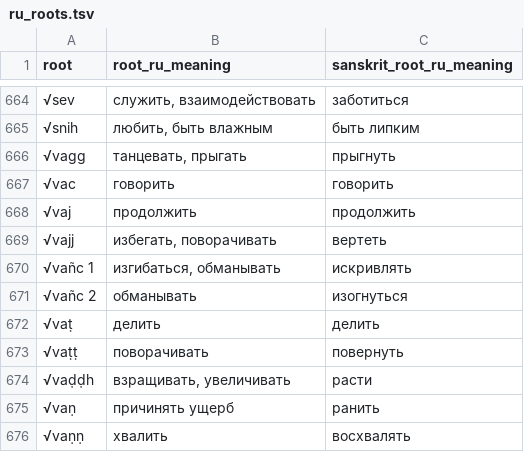
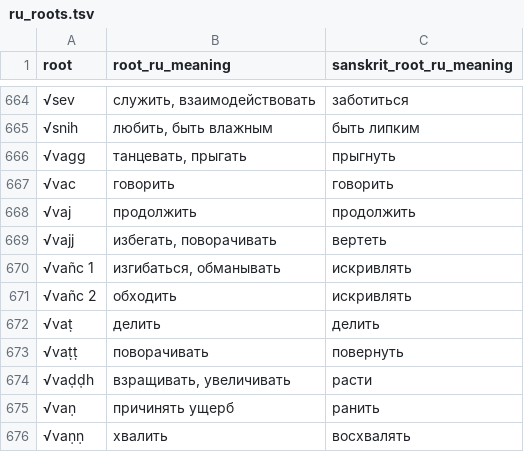
Before and after one commit to digitalpalidictionary/dpd-db, a TSV file: db/backup_tsv/ru_roots.tsv, drawn as a sheet; only a part is shown, gaps mark what is left out.

```diff
--- a/db/backup_tsv/ru_roots.tsv
+++ b/db/backup_tsv/ru_roots.tsv
@@ -670,3 +670,3 @@
 "√vañc 1"	"изгибаться, обманывать"	"искривлять"
-"√vañc 2"	"обманывать"	"изогнуться"
+"√vañc 2"	"обходить"	"искривлять"
 "√vaṭ"	"делить"	"делить"
```
Also changed, not shown: 2 other files.
